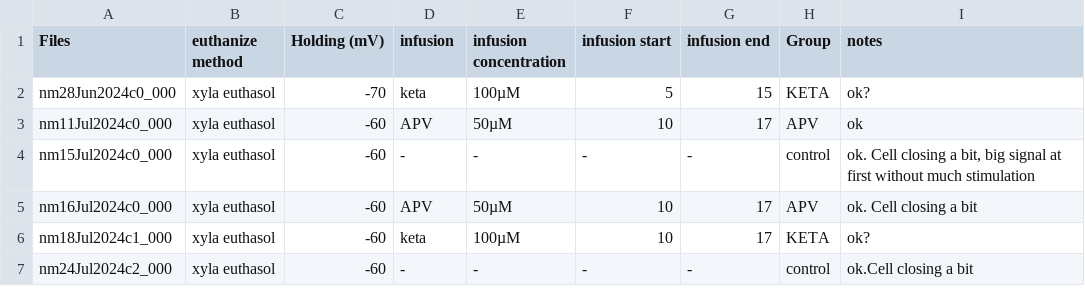
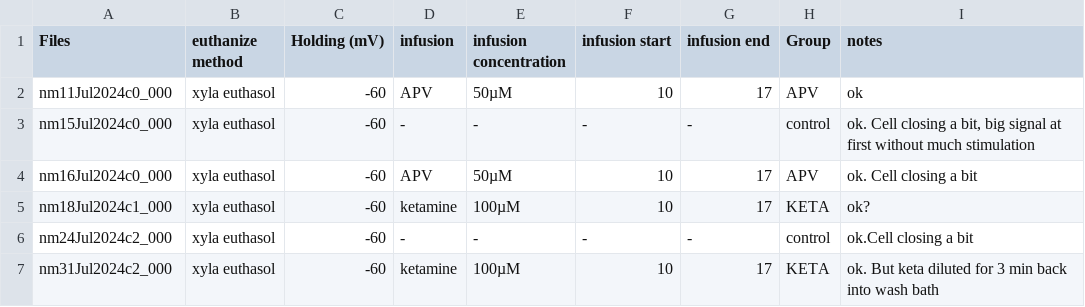
Before and after one commit to LauraGonzalez2000/Intracellular_recording, a CSV file: src/Files-q.csv (was src/Files1q.csv), drawn as a sheet.

```diff
--- a/src/Files1q.csv
+++ b/src/Files-q.csv
@@ -1,3 +1,2 @@
 Files;euthanize method;Holding (mV);infusion;infusion concentration;infusion start;infusion end;Group;notes
-nm28Jun2024c0_000;xyla euthasol;-70;keta;100µM;5;15;KETA;ok?
 nm11Jul2024c0_000;xyla euthasol;-60;APV;50µM;10;17;APV;ok
@@ -5,3 +4,4 @@ nm15Jul2024c0_000;xyla euthasol;-60;-;-;-;-;control;ok. Cell closing a bit, big
 nm16Jul2024c0_000;xyla euthasol;-60;APV;50µM;10;17;APV;ok. Cell closing a bit
-nm18Jul2024c1_000;xyla euthasol;-60;keta;100µM;10;17;KETA;ok?
+nm18Jul2024c1_000;xyla euthasol;-60;ketamine;100µM;10;17;KETA;ok?
 nm24Jul2024c2_000;xyla euthasol;-60;-;-;-;-;control;ok.Cell closing a bit
+nm31Jul2024c2_000;xyla euthasol;-60;ketamine;100µM;10;17;KETA;ok. But keta diluted for 3  min back into wash bath
```
Also changed, not shown: src/Files.csv, 5 other files.
